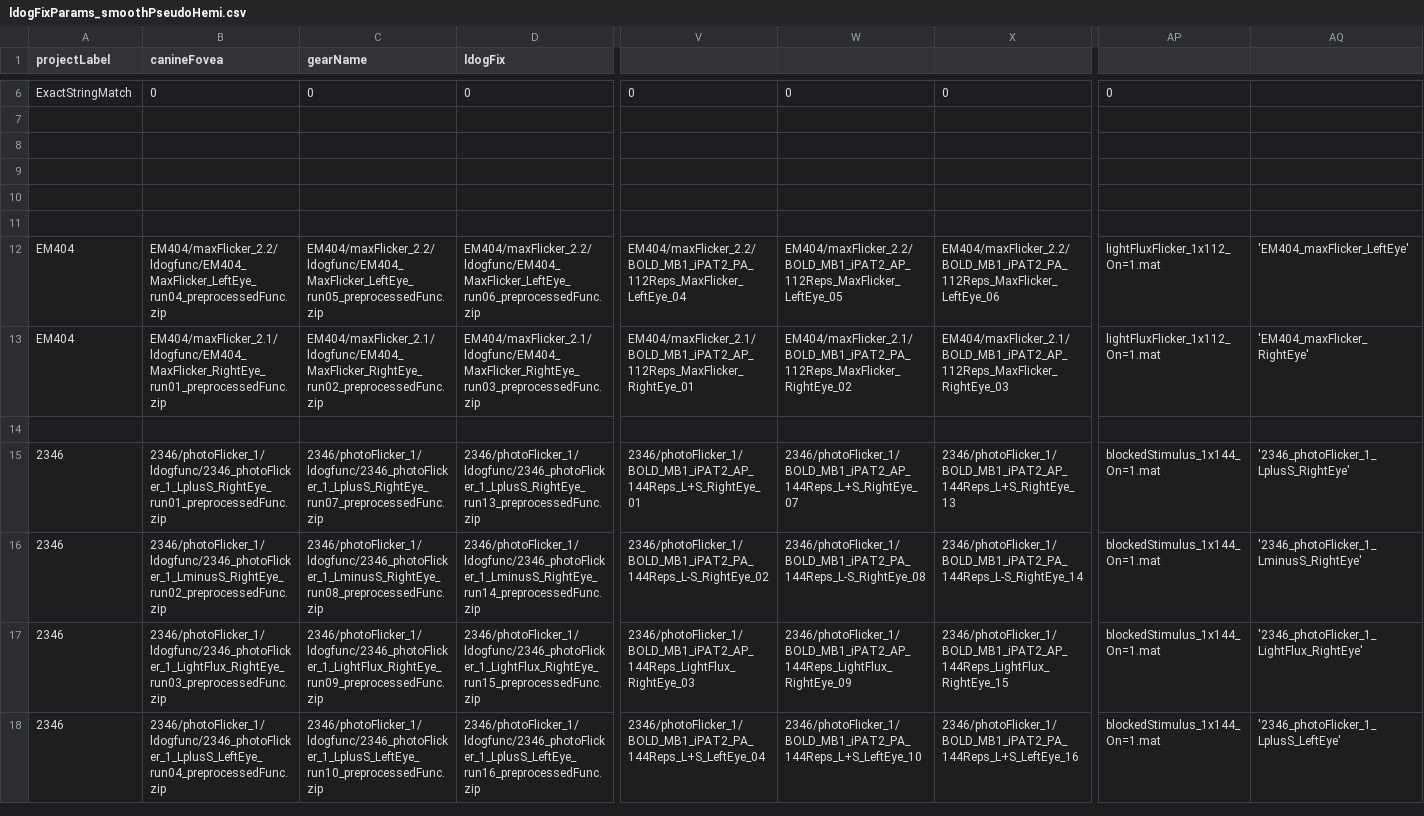
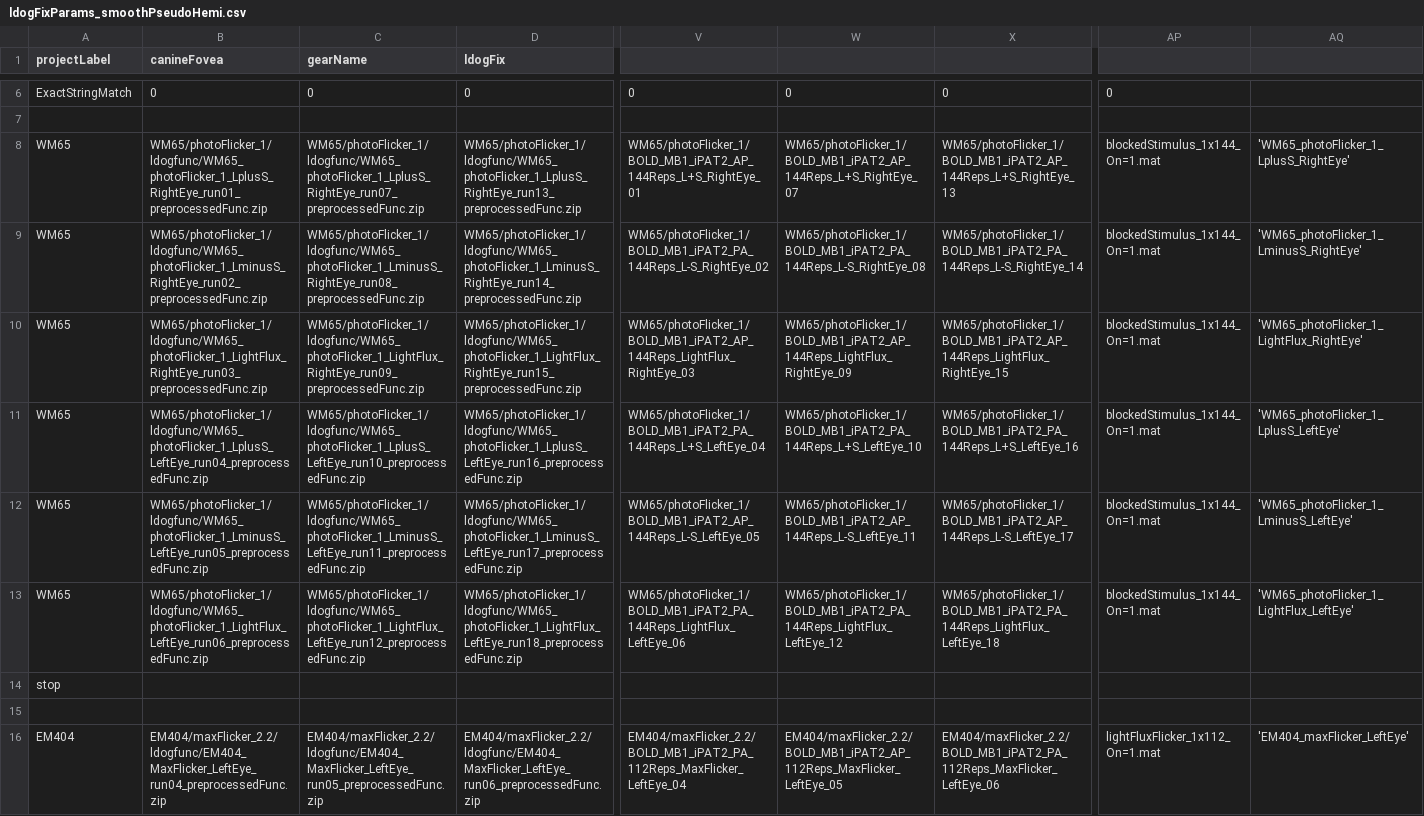
Before and after one commit to gkaguirrelab/mriLDOGAnalysis, a CSV file: submitGears/main/ldogFixParams_smoothPseudoHemi.csv, drawn as a sheet; only a part is shown, gaps mark what is left out; the shorter side is filled out with more unchanged rows; rows hold the shown columns only; the diff names each change by its address in the sheet, - before the commit and + after, or states it on an @@ line.

Commit message:
WM65 fix,func,forwardmodel

```diff
--- a/submitGears/main/ldogFixParams_smoothPseudoHemi.csv
+++ b/submitGears/main/ldogFixParams_smoothPseudoHemi.csv
-row 8: (empty)
+row 8: WM65 | WM65/photoFlicker_1/ldogfunc/WM65_photoFlicker_1_LplusS_RightEye_run01_preprocessedFunc.zip | WM65/photoFlicker_1/ldogfunc/WM65_photoFlicker_1_LplusS_RightEye_run07_preprocessedFunc.zip | WM65/photoFlicker_1/ldogfunc/WM65_photoFlicker_1_LplusS_RightEye_run13_preprocessedFunc.zip | WM65/photoFlicker_1/BOLD_MB1_iPAT2_AP_144Reps_L+S_RightEye_01 | WM65/photoFlicker_1/BOLD_MB1_iPAT2_AP_144Reps_L+S_RightEye_07 | WM65/photoFlicker_1/BOLD_MB1_iPAT2_AP_144Reps_L+S_RightEye_13 | blockedStimulus_1x144_On=1.mat | 'WM65_photoFlicker_1_LplusS_RightEye'
-row 9: (empty)
+row 9: WM65 | WM65/photoFlicker_1/ldogfunc/WM65_photoFlicker_1_LminusS_RightEye_run02_preprocessedFunc.zip | WM65/photoFlicker_1/ldogfunc/WM65_photoFlicker_1_LminusS_RightEye_run08_preprocessedFunc.zip | WM65/photoFlicker_1/ldogfunc/WM65_photoFlicker_1_LminusS_RightEye_run14_preprocessedFunc.zip | WM65/photoFlicker_1/BOLD_MB1_iPAT2_PA_144Reps_L-S_RightEye_02 | WM65/photoFlicker_1/BOLD_MB1_iPAT2_PA_144Reps_L-S_RightEye_08 | WM65/photoFlicker_1/BOLD_MB1_iPAT2_PA_144Reps_L-S_RightEye_14 | blockedStimulus_1x144_On=1.mat | 'WM65_photoFlicker_1_LminusS_RightEye'
-row 10: (empty)
+row 10: WM65 | WM65/photoFlicker_1/ldogfunc/WM65_photoFlicker_1_LightFlux_RightEye_run03_preprocessedFunc.zip | WM65/photoFlicker_1/ldogfunc/WM65_photoFlicker_1_LightFlux_RightEye_run09_preprocessedFunc.zip | WM65/photoFlicker_1/ldogfunc/WM65_photoFlicker_1_LightFlux_RightEye_run15_preprocessedFunc.zip | WM65/photoFlicker_1/BOLD_MB1_iPAT2_AP_144Reps_LightFlux_RightEye_03 | WM65/photoFlicker_1/BOLD_MB1_iPAT2_AP_144Reps_LightFlux_RightEye_09 | WM65/photoFlicker_1/BOLD_MB1_iPAT2_AP_144Reps_LightFlux_RightEye_15 | blockedStimulus_1x144_On=1.mat | 'WM65_photoFlicker_1_LightFlux_RightEye'
+row 11: WM65 | WM65/photoFlicker_1/ldogfunc/WM65_photoFlicker_1_LplusS_LeftEye_run04_preprocessedFunc.zip | WM65/photoFlicker_1/ldogfunc/WM65_photoFlicker_1_LplusS_LeftEye_run10_preprocessedFunc.zip | WM65/photoFlicker_1/ldogfunc/WM65_photoFlicker_1_LplusS_LeftEye_run16_preprocessedFunc.zip | WM65/photoFlicker_1/BOLD_MB1_iPAT2_PA_144Reps_L+S_LeftEye_04 | WM65/photoFlicker_1/BOLD_MB1_iPAT2_PA_144Reps_L+S_LeftEye_10 | WM65/photoFlicker_1/BOLD_MB1_iPAT2_PA_144Reps_L+S_LeftEye_16 | blockedStimulus_1x144_On=1.mat | 'WM65_photoFlicker_1_LplusS_LeftEye'
+row 12: WM65 | WM65/photoFlicker_1/ldogfunc/WM65_photoFlicker_1_LminusS_LeftEye_run05_preprocessedFunc.zip | WM65/photoFlicker_1/ldogfunc/WM65_photoFlicker_1_LminusS_LeftEye_run11_preprocessedFunc.zip | WM65/photoFlicker_1/ldogfunc/WM65_photoFlicker_1_LminusS_LeftEye_run17_preprocessedFunc.zip | WM65/photoFlicker_1/BOLD_MB1_iPAT2_AP_144Reps_L-S_LeftEye_05 | WM65/photoFlicker_1/BOLD_MB1_iPAT2_AP_144Reps_L-S_LeftEye_11 | WM65/photoFlicker_1/BOLD_MB1_iPAT2_AP_144Reps_L-S_LeftEye_17 | blockedStimulus_1x144_On=1.mat | 'WM65_photoFlicker_1_LminusS_LeftEye'
+row 13: WM65 | WM65/photoFlicker_1/ldogfunc/WM65_photoFlicker_1_LightFlux_LeftEye_run06_preprocessedFunc.zip | WM65/photoFlicker_1/ldogfunc/WM65_photoFlicker_1_LightFlux_LeftEye_run12_preprocessedFunc.zip | WM65/photoFlicker_1/ldogfunc/WM65_photoFlicker_1_LightFlux_LeftEye_run18_preprocessedFunc.zip | WM65/photoFlicker_1/BOLD_MB1_iPAT2_PA_144Reps_LightFlux_LeftEye_06 | WM65/photoFlicker_1/BOLD_MB1_iPAT2_PA_144Reps_LightFlux_LeftEye_12 | WM65/photoFlicker_1/BOLD_MB1_iPAT2_PA_144Reps_LightFlux_LeftEye_18 | blockedStimulus_1x144_On=1.mat | 'WM65_photoFlicker_1_LightFlux_LeftEye'
+row 14: stop
```
Also changed, not shown: submitGears/main/ldogFuncParams.csv, 1 other file.
